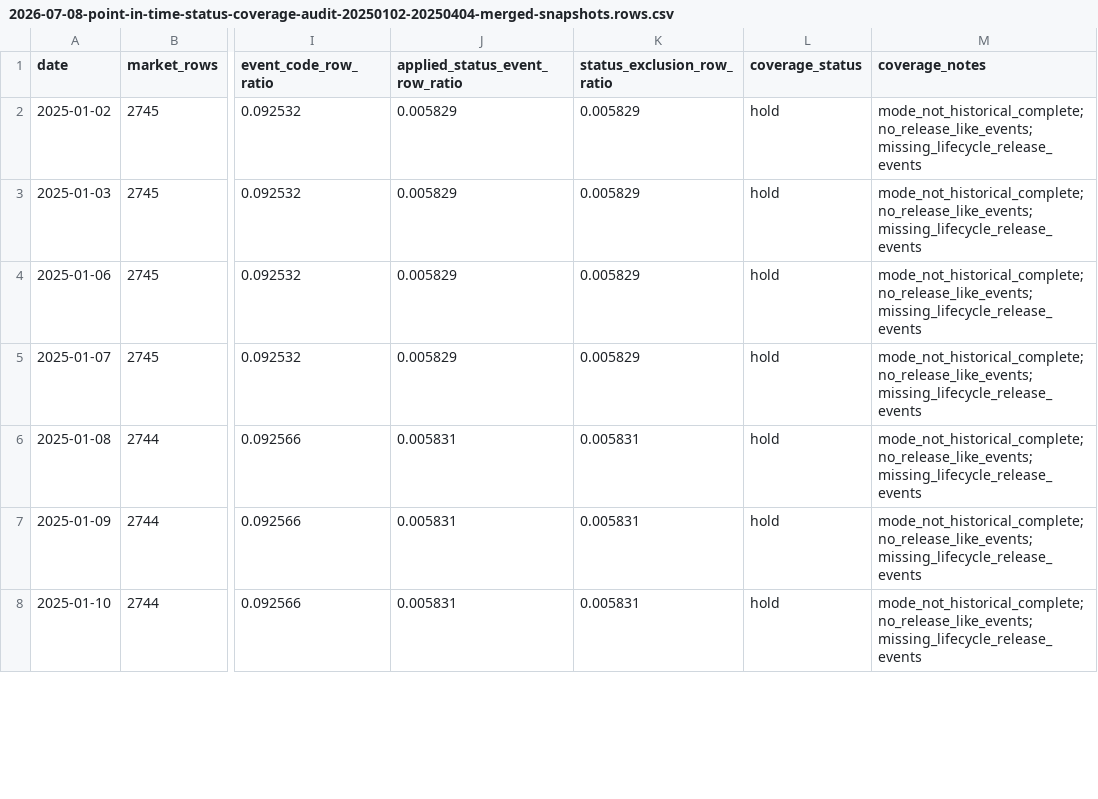
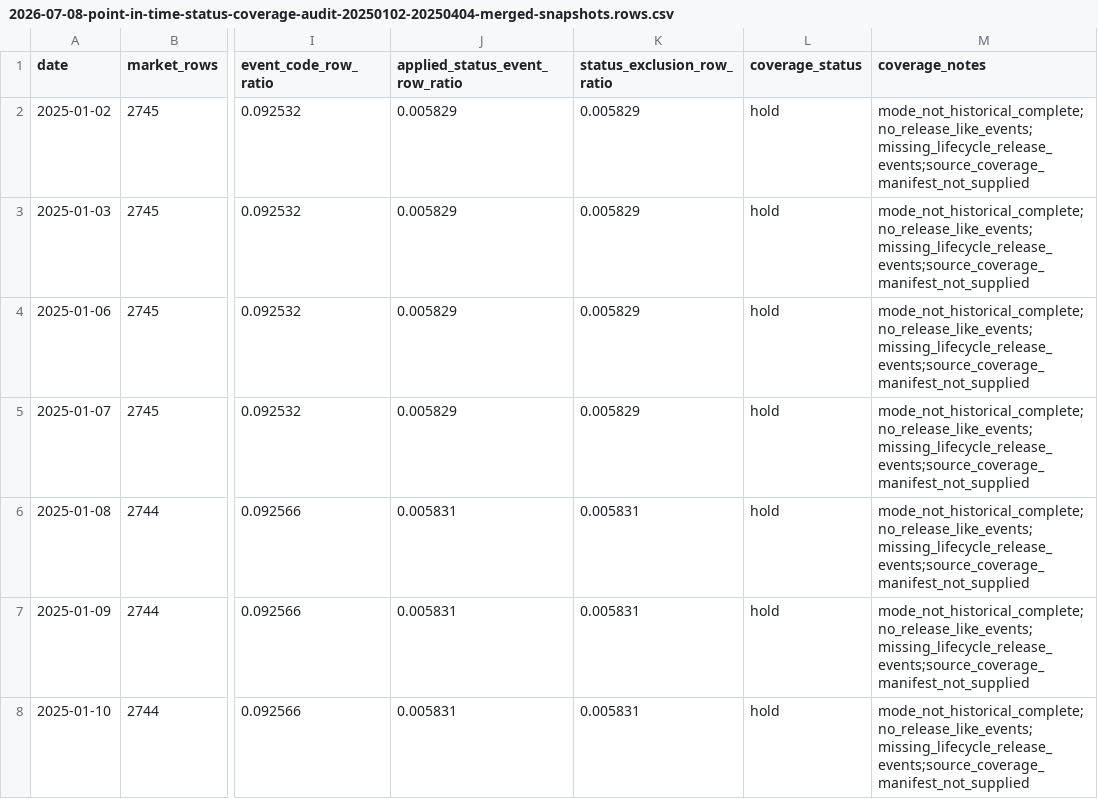
Before and after one commit to codevania/open-trading-api, a CSV file: _report/quant/research/2026-07-08-point-in-time-status-coverage-audit-20250102-20250404-merged-snapshots.rows.csv, drawn as a sheet; only a part is shown, gaps mark what is left out; the diff covers the shown part only; the diff names each change by its address in the sheet, - before the commit and + after, or states it on an @@ line.

Commit message:
Require source manifests for status coverage promotion
Constraint: Current KIND snapshots can show active statuses but cannot prove historical source coverage for a Backtest window.
Rejected: Treat release/resume events alone as historical_complete | That can miss required status-source coverage by date and status type.
Confidence: high
Scope-risk: narrow
Directive: Do not mark Point-in-Time status coverage historical_complete without a source coverage manifest covering the market-data window for every required status type.
Tested: .venv\Scripts\python.exe -m unittest tests.test_quant_point_in_time_status_coverage_audit; .venv\Scripts\python.exe -m unittest discover tests; regenerated 62-date coverage audit/readiness reports; git diff --cached --check; wiki link check; LF scan.
Not-tested: Real authenticated historical KRX/KIND status-transition downloads.

```diff
--- a/_report/quant/research/2026-07-08-point-in-time-status-coverage-audit-20250102-20250404-merged-snapshots.rows.csv
+++ b/_report/quant/research/2026-07-08-point-in-time-status-coverage-audit-20250102-20250404-merged-snapshots.rows.csv
-M2:M8 (coverage_notes): mode_not_historical_complete;no_release_like_events;missing_lifecycle_release_events
+M2:M8 (coverage_notes): mode_not_historical_complete;no_release_like_events;missing_lifecycle_release_events;source_coverage_manifest_not_supplied
```
Also changed, not shown: 55 edited cells elsewhere in this file, 6 other files.
